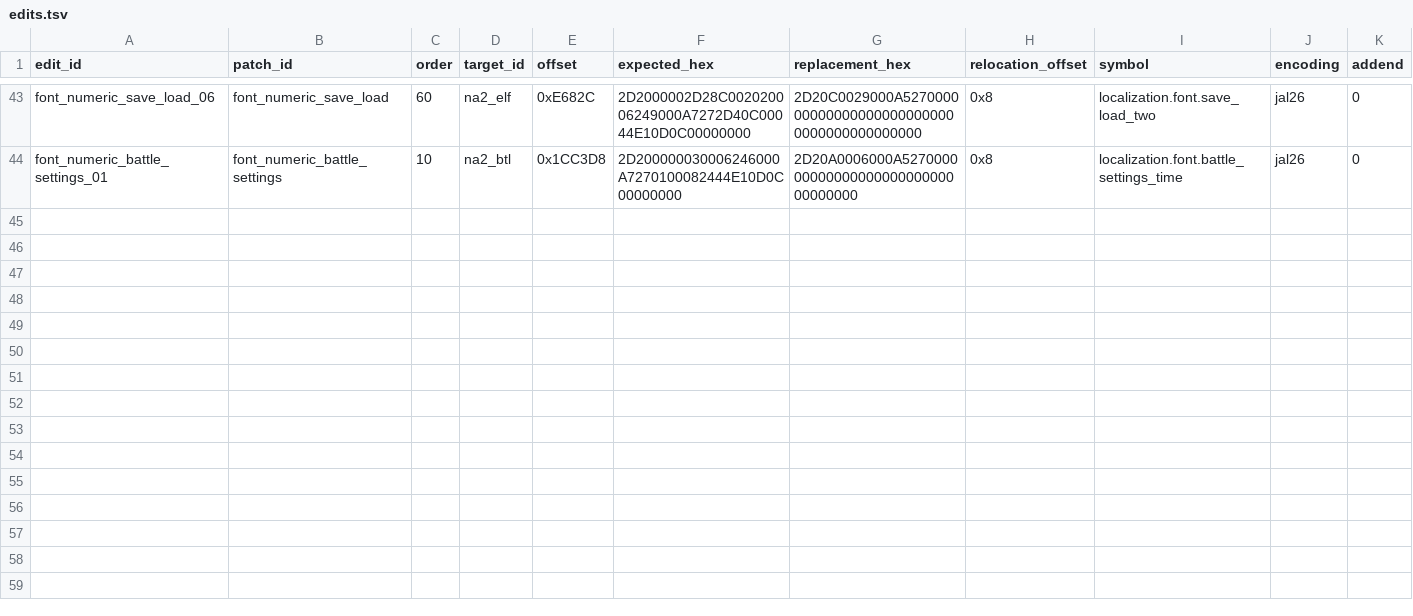
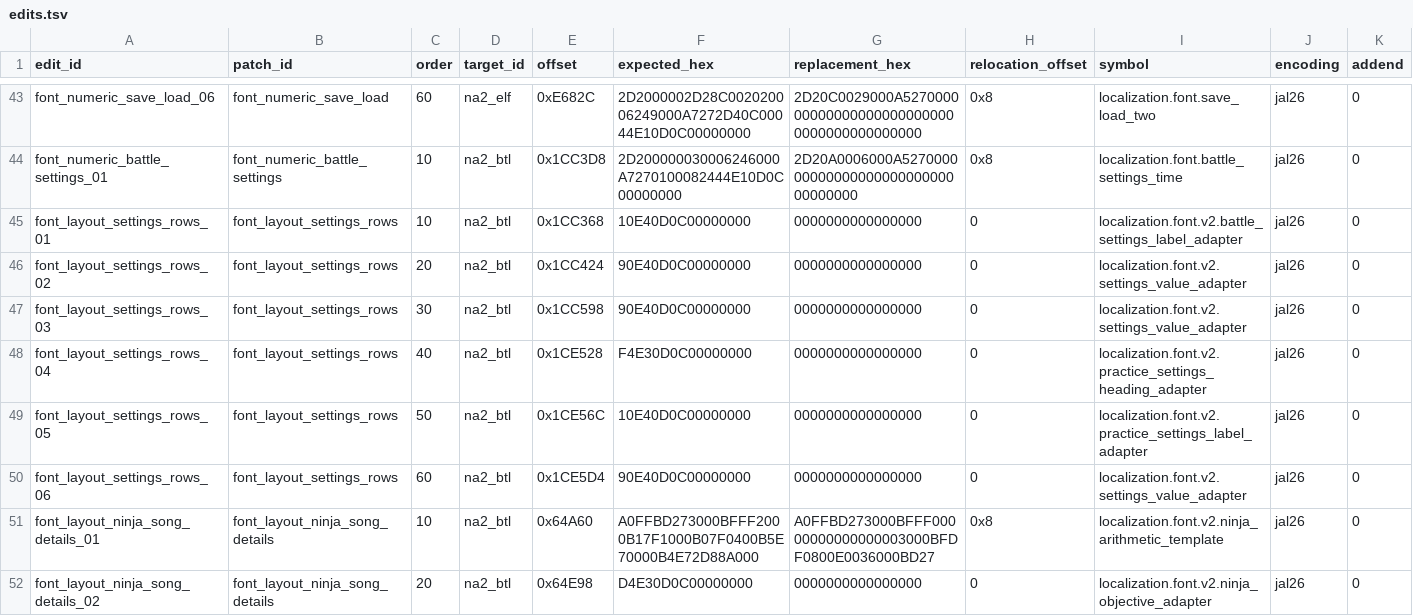
Before and after one commit to solid1353/NA2-Modding, a TSV file: na228_builder/features/localization/runtime_injector/edits.tsv, drawn as a sheet; only a part is shown, gaps mark what is left out; rows hold the shown columns only; the diff names each change by its address in the sheet, - before the commit and + after, or states it on an @@ line.

```diff
--- a/na228_builder/features/localization/runtime_injector/edits.tsv
+++ b/na228_builder/features/localization/runtime_injector/edits.tsv
+row 45: font_layout_settings_rows_01 | font_layout_settings_rows | 10 | na2_btl | 0x1CC368 | 10E40D0C00000000 | 0000000000000000 | 0 | localization.font.v2.battle_settings_label_adapter | jal26 | 0
+row 46: font_layout_settings_rows_02 | font_layout_settings_rows | 20 | na2_btl | 0x1CC424 | 90E40D0C00000000 | 0000000000000000 | 0 | localization.font.v2.settings_value_adapter | jal26 | 0
+row 47: font_layout_settings_rows_03 | font_layout_settings_rows | 30 | na2_btl | 0x1CC598 | 90E40D0C00000000 | 0000000000000000 | 0 | localization.font.v2.settings_value_adapter | jal26 | 0
+row 48: font_layout_settings_rows_04 | font_layout_settings_rows | 40 | na2_btl | 0x1CE528 | F4E30D0C00000000 | 0000000000000000 | 0 | localization.font.v2.practice_settings_heading_adapter | jal26 | 0
+row 49: font_layout_settings_rows_05 | font_layout_settings_rows | 50 | na2_btl | 0x1CE56C | 10E40D0C00000000 | 0000000000000000 | 0 | localization.font.v2.practice_settings_label_adapter | jal26 | 0
+row 50: font_layout_settings_rows_06 | font_layout_settings_rows | 60 | na2_btl | 0x1CE5D4 | 90E40D0C00000000 | 0000000000000000 | 0 | localization.font.v2.settings_value_adapter | jal26 | 0
+row 51: font_layout_ninja_song_details_01 | font_layout_ninja_song_details | 10 | na2_btl | 0x64A60 | A0FFBD273000BFFF2000B17F1000B07F0400B5E70000B4E72D88A000 | A0FFBD273000BFFF00000000000000003000BFDF0800E0036000BD27 | 0x8 | localization.font.v2.ninja_arithmetic_template | jal26 | 0
+row 52: font_layout_ninja_song_details_02 | font_layout_ninja_song_details | 20 | na2_btl | 0x64E98 | D4E30D0C00000000 | 0000000000000000 | 0 | localization.font.v2.ninja_objective_adapter | jal26 | 0
```
Also changed, not shown: na228_builder/features/localization/runtime_injector/c_fragments.tsv, na228_builder/features/localization/runtime_injector/c_imports.tsv, 5 other files.
